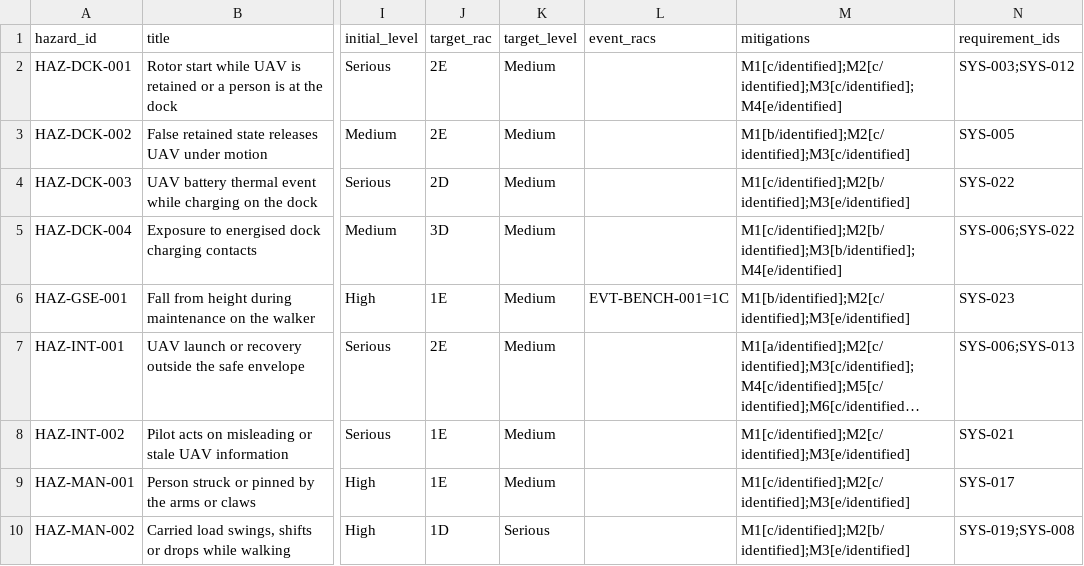
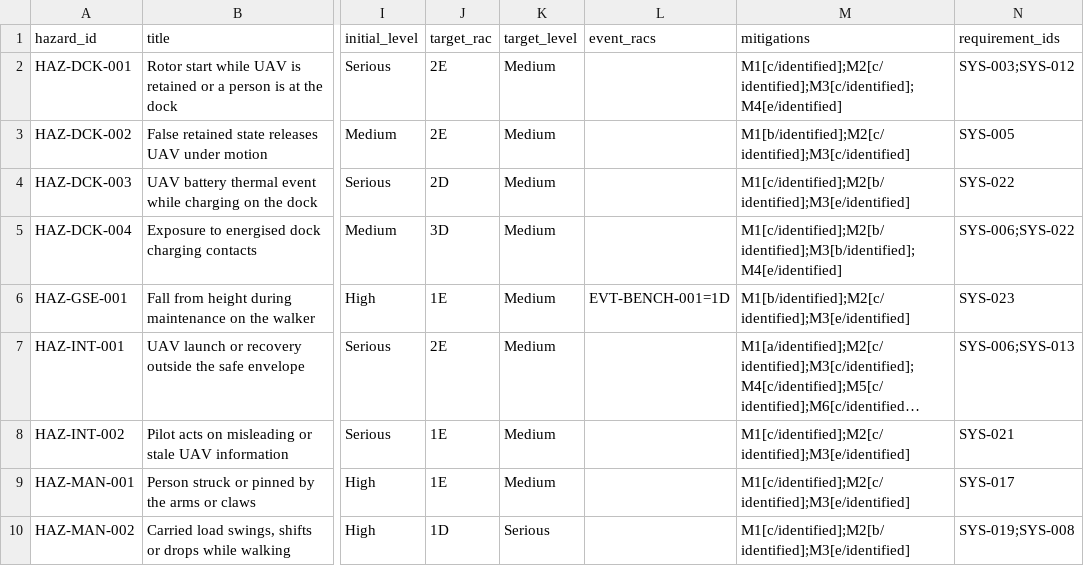
Before and after one commit to jherrodthomas/Project-Susanoo, a CSV file: safety/generated/hts.csv, drawn as a sheet; only a part is shown, gaps mark what is left out; long unchanged cells end in …; the diff names each change by its address in the sheet, - before the commit and + after, or states it on an @@ line.

```diff
--- a/safety/generated/hts.csv
+++ b/safety/generated/hts.csv
-L6 (event_racs): EVT-BENCH-001=1C
+L6 (event_racs): EVT-BENCH-001=1D
```
Also changed, not shown: 9 other files.
